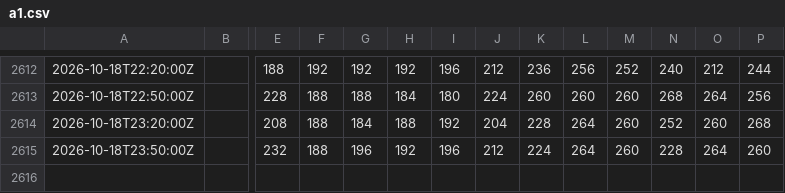
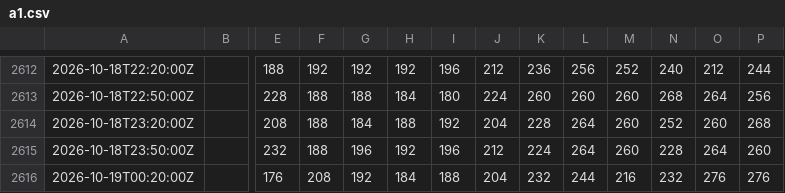
Before and after one commit to ptrrdrck/nado-waves, a CSV file: data/spectra/46086/a1.csv, drawn as a sheet; only a part is shown, gaps mark what is left out; rows hold the shown columns only; the diff names each change by its address in the sheet, - before the commit and + after, or states it on an @@ line.

```diff
--- a/data/spectra/46086/a1.csv
+++ b/data/spectra/46086/a1.csv
+row 2616: 2026-10-19T00:20:00Z |  | 176 | 208 | 192 | 184 | 188 | 204 | 232 | 244 | 216 | 232 | 276 | 276
```
Also changed, not shown: data/tide/9410170_observed.csv.
